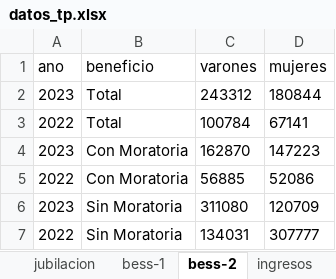
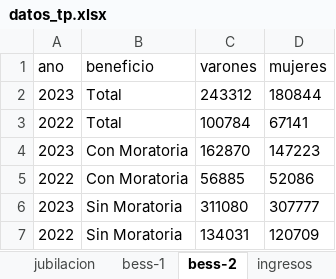
Before and after one commit to SoyAndrea/indicadores-socioeconomicos, an Excel workbook: data/datos_tp.xlsx, sheet bess-2, drawn as a sheet; values as stored, in another font and other column widths than the file's, no borders; the diff names each change by its address in the sheet, - before the commit and + after, or states it on an @@ line.

```diff
--- a/data/datos_tp.xlsx (sheet bess-2)
+++ b/data/datos_tp.xlsx (sheet bess-2)
-D6 (mujeres): 120709
+D6 (mujeres): 307777
-D7 (mujeres): 307777
+D7 (mujeres): 120709
```
Also changed, not shown: other sheet tabs, 16 other files.
